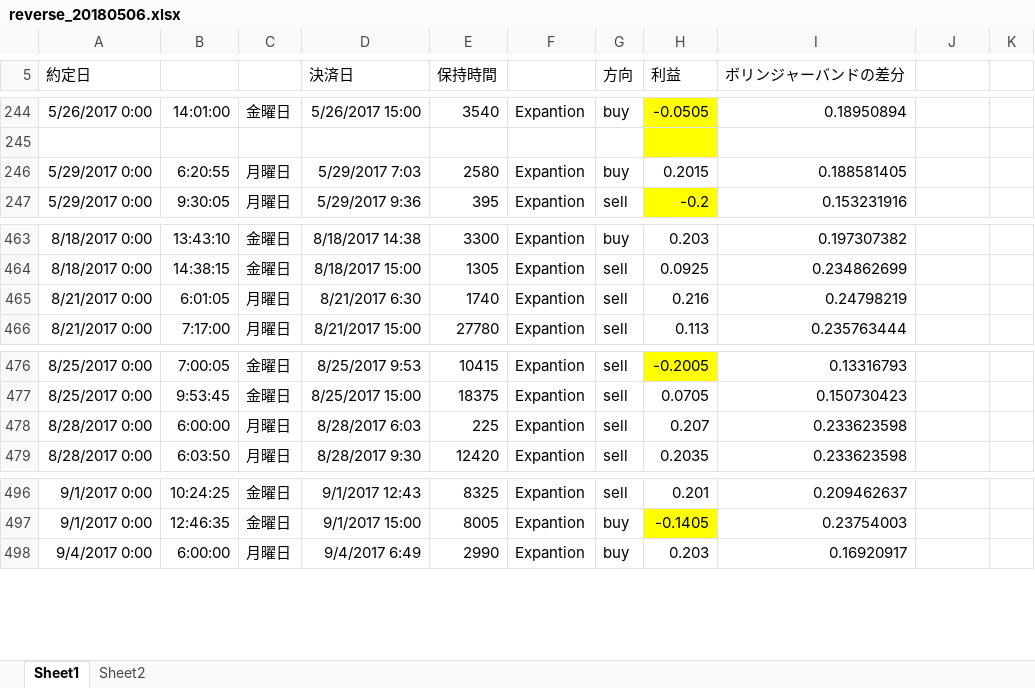
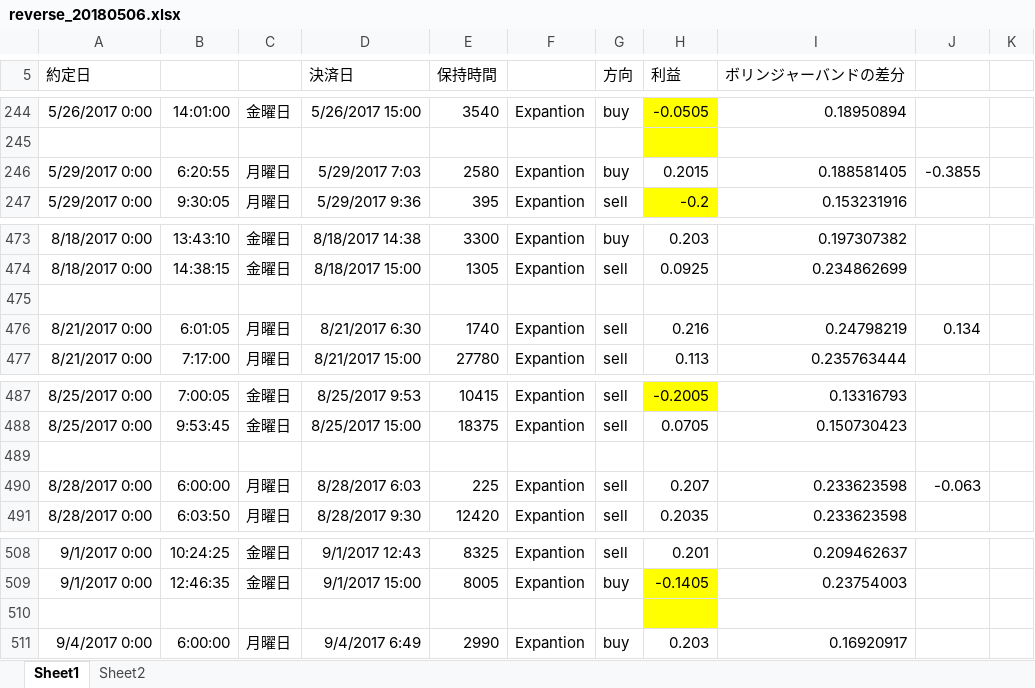
Before and after one commit to tomoyanp/oanda_dev, an Excel workbook: kensho/reverse_20180506.xlsx, sheet Sheet1, drawn as a sheet; only a part is shown, gaps mark what is left out; values as stored, in another font and other column widths than the file's, no borders; addresses are those after the commit; the diff covers the shown part only; the diff names each change by its address in the sheet, - before the commit and + after, or states it on an @@ line.

```diff
--- a/kensho/reverse_20180506.xlsx (sheet Sheet1)
+++ b/kensho/reverse_20180506.xlsx (sheet Sheet1)
-J246: (empty)
+J246: -0.3855
+row 475: (empty)
-J476: (empty)
+J476: 0.134
+row 489: (empty)
-J490: (empty)
+J490: -0.063
+row 510: (empty)
```
Also changed, not shown: 10 added rows and 10 edited cells elsewhere in this sheet, formulas that keep their value, charts or pictures.
